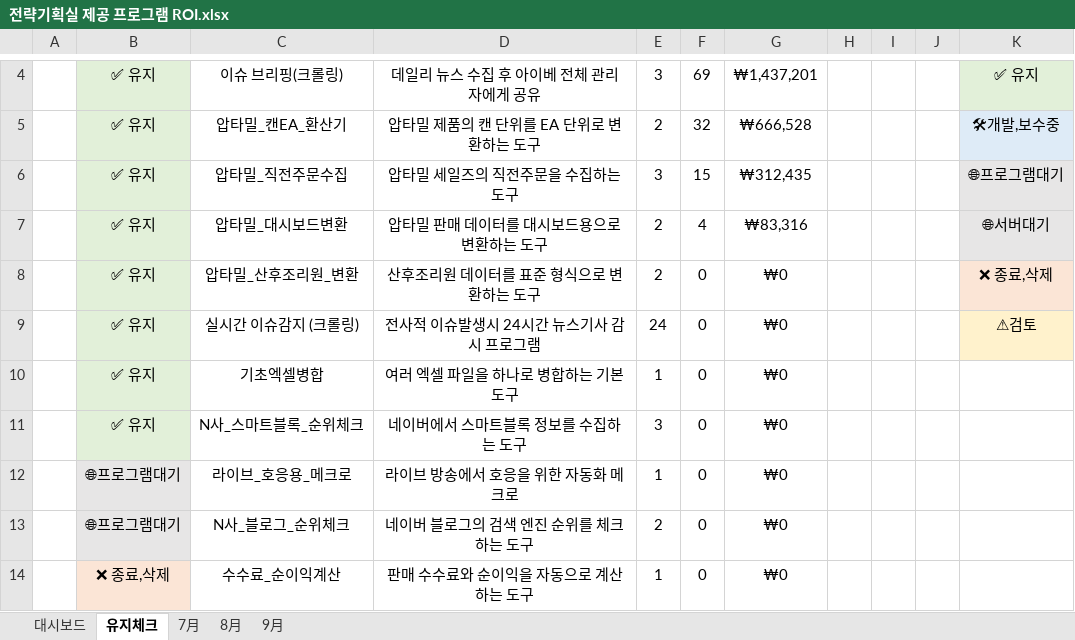
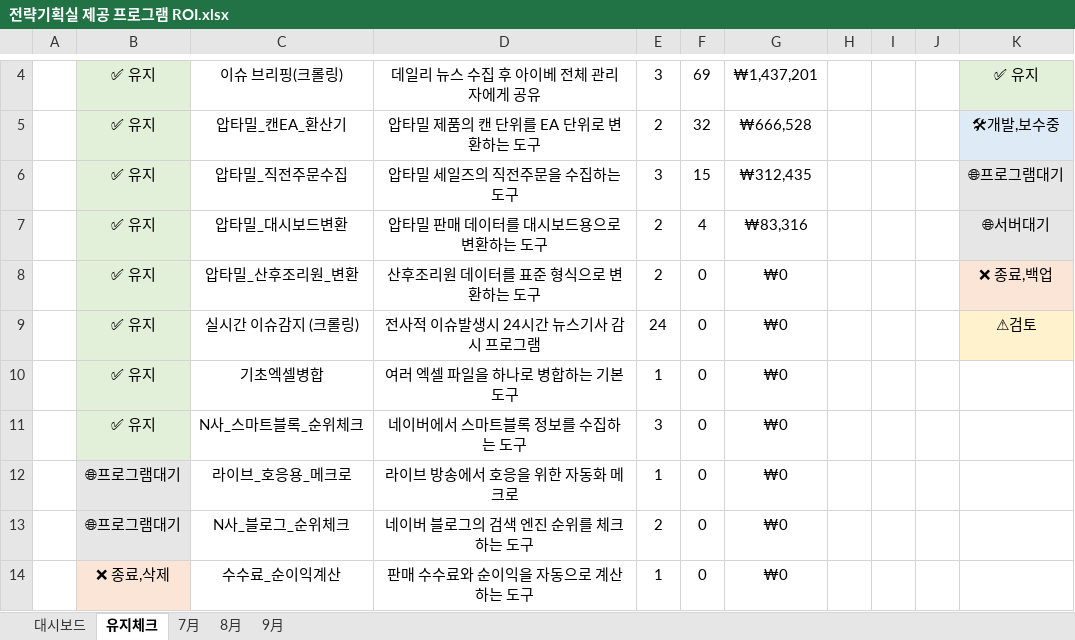
Before and after one commit to Agency8Group/ToolBox_Enterprise, an Excel workbook: 전략기획실 제공 프로그램 ROI.xlsx, sheet 유지체크, drawn as a sheet; only a part is shown, gaps mark what is left out; values as stored, in another font and other column widths than the file's, no borders; the diff names each change by its address in the sheet, - before the commit and + after, or states it on an @@ line.

```diff
--- a/전략기획실 제공 프로그램 ROI.xlsx (sheet 유지체크)
+++ b/전략기획실 제공 프로그램 ROI.xlsx (sheet 유지체크)
-K8: ❌ 종료,삭제
+K8: ❌ 종료,백업
```
Also changed, not shown: sheet 8月, charts or pictures, 1 other file.
